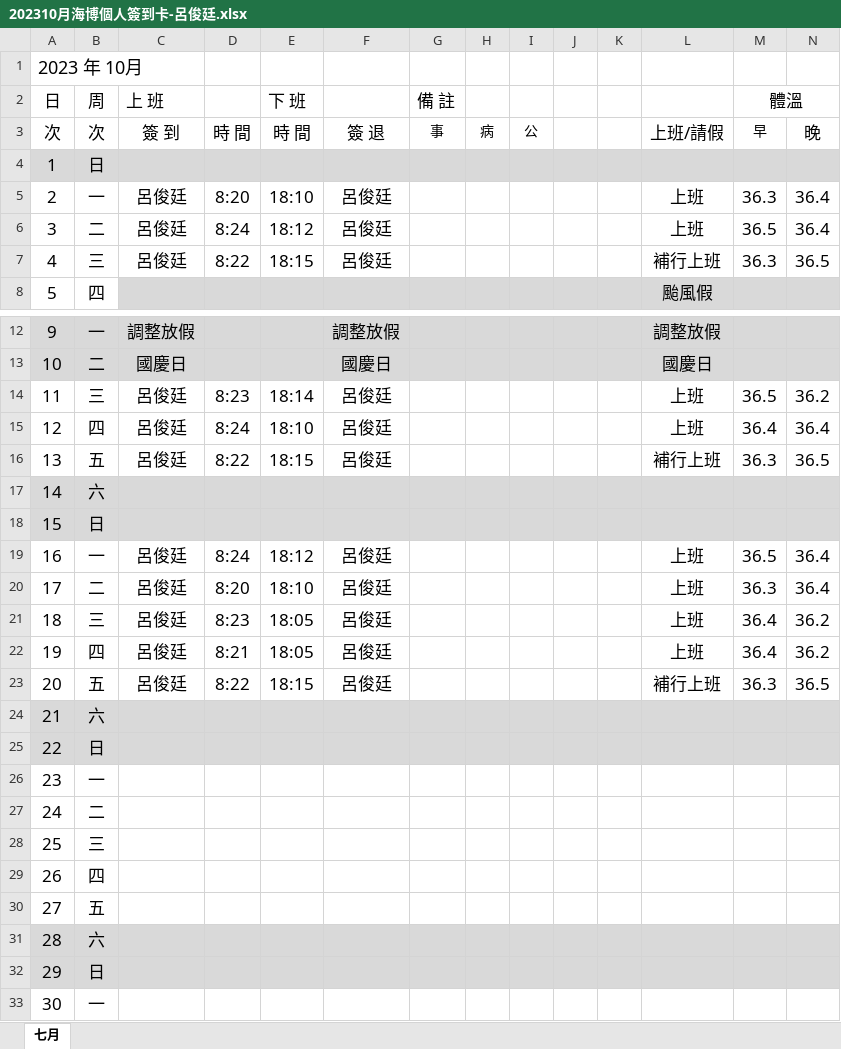
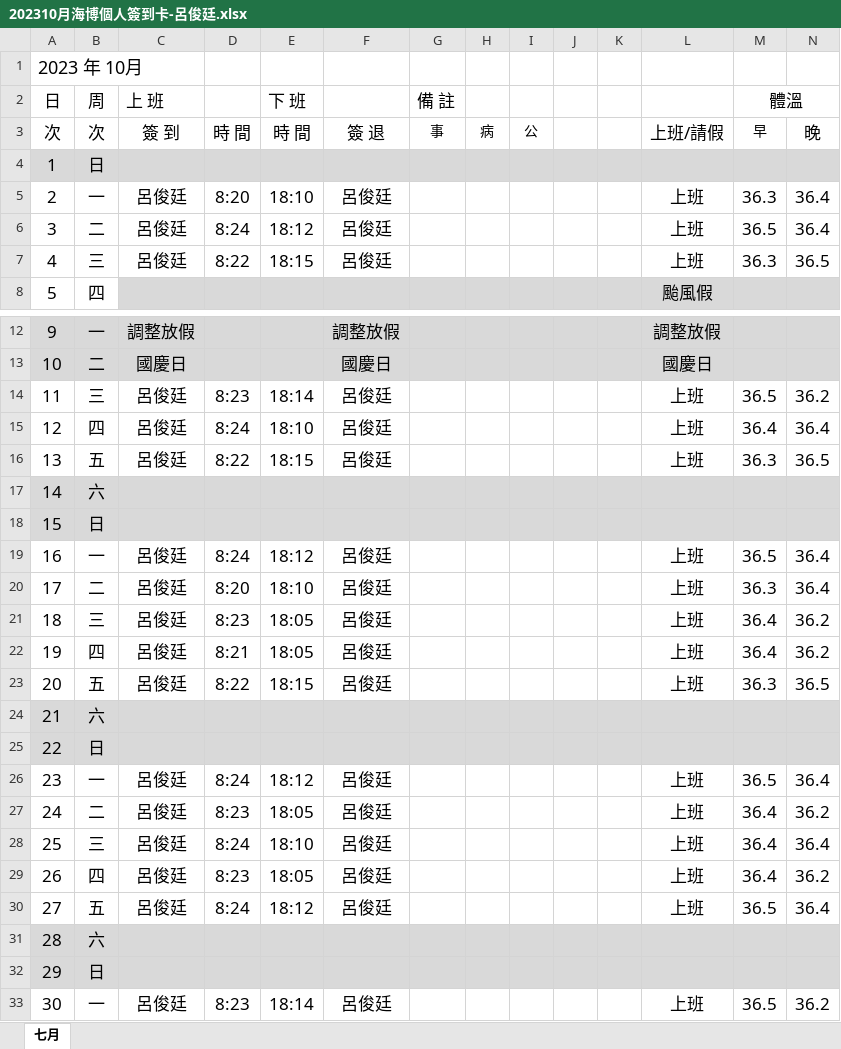
Before and after one commit to Hakusai0821/angular, an Excel workbook: demo/10月/202310月海博個人簽到卡-呂俊廷.xlsx, sheet 七月, drawn as a sheet; only a part is shown, gaps mark what is left out; values as stored, in another font and other column widths than the file's, no borders; conditional formats not drawn; the diff covers the shown part only; the diff names each change by its address in the sheet, - before the commit and + after, or states it on an @@ line.

```diff
--- a/demo/10月/202310月海博個人簽到卡-呂俊廷.xlsx (sheet 七月)
+++ b/demo/10月/202310月海博個人簽到卡-呂俊廷.xlsx (sheet 七月)
-L7: 補行上班
+L7: 上班
-L16: 補行上班
+L16: 上班
-L23: 補行上班
+L23: 上班
-C26:C30 (上 班): (empty)
+C26:C30 (上 班): 呂俊廷
-D26: (empty)
+D26: 8:24
-E26 (下 班): (empty)
+E26 (下 班): 18:12
-F26:F30: (empty)
+F26:F30: 呂俊廷
-L26:L30: (empty)
+L26:L30: 上班
-M26 (體溫): (empty)
+M26 (體溫): 36.5
-N26: (empty)
+N26: 36.4
-D27: (empty)
+D27: 8:23
-E27 (下 班): (empty)
+E27 (下 班): 18:05
-M27:M29 (體溫): (empty)
+M27:M29 (體溫): 36.4
-N27: (empty)
+N27: 36.2
-D28: (empty)
+D28: 8:24
-E28 (下 班): (empty)
+E28 (下 班): 18:10
-N28: (empty)
+N28: 36.4
-D29: (empty)
+D29: 8:23
-E29 (下 班): (empty)
+E29 (下 班): 18:05
-N29: (empty)
+N29: 36.2
-D30: (empty)
+D30: 8:24
-E30 (下 班): (empty)
+E30 (下 班): 18:12
-M30 (體溫): (empty)
+M30 (體溫): 36.5
-N30: (empty)
+N30: 36.4
-C33 (上 班): (empty)
+C33 (上 班): 呂俊廷
-D33: (empty)
+D33: 8:23
-E33 (下 班): (empty)
+E33 (下 班): 18:14
-F33: (empty)
+F33: 呂俊廷
-L33: (empty)
+L33: 上班
-M33 (體溫): (empty)
+M33 (體溫): 36.5
-N33: (empty)
+N33: 36.2
```
Also changed, not shown: 7 edited cells elsewhere in this sheet, demo/武功祕笈/新版銀行.xlsx, 52 other files.
